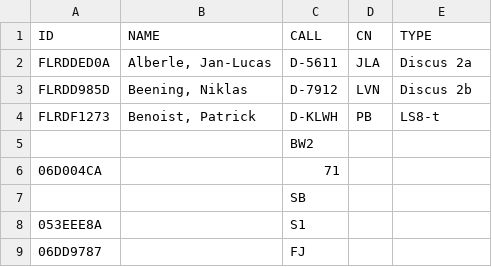
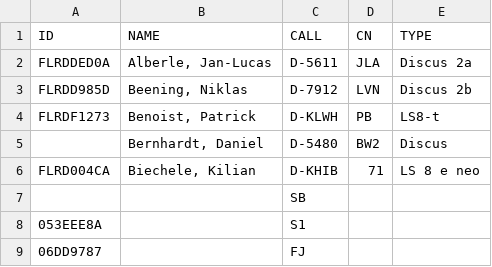
Before and after one commit to wildedan/livescoring, a CSV file: std.csv, drawn as a sheet; only a part is shown.

Commit message:
Update std.csv

```diff
--- a/std.csv
+++ b/std.csv
@@ -4,4 +4,4 @@ FLRDD985D,"Beening, Niklas",D-7912,LVN,Discus 2b
 FLRDF1273,"Benoist, Patrick",D-KLWH,PB,LS8-t
-,,BW2,
-06D004CA,,71,
+,"Bernhardt, Daniel",D-5480,BW2,Discus
+FLRD004CA,"Biechele, Kilian",D-KHIB,71,LS 8 e neo
 ,,SB,
```
